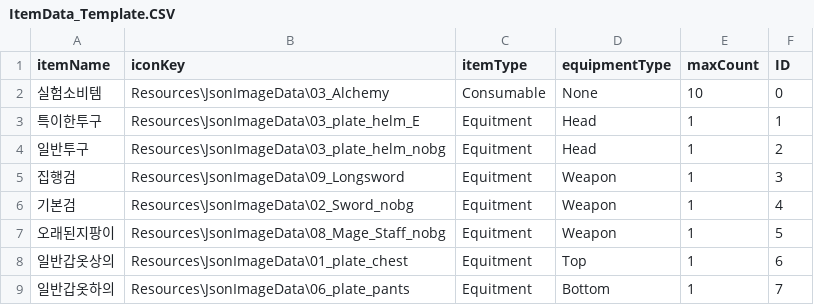
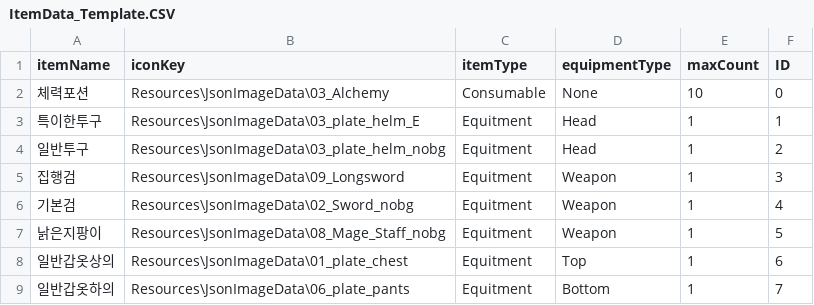
Before and after one commit to masic0729/JustAction00, a CSV file: ActionMake00/Assets/StreamingAssets/ItemData_Template.CSV, drawn as a sheet.

```diff
--- a/ActionMake00/Assets/StreamingAssets/ItemData_Template.CSV
+++ b/ActionMake00/Assets/StreamingAssets/ItemData_Template.CSV
@@ -1,3 +1,3 @@
 itemName,iconKey,itemType,equipmentType,maxCount,ID
-실험소비템,Resources\JsonImageData\03_Alchemy,Consumable,None,10,0
+체력포션,Resources\JsonImageData\03_Alchemy,Consumable,None,10,0
 특이한투구,Resources\JsonImageData\03_plate_helm_E,Equitment,Head,1,1
@@ -6,3 +6,3 @@ itemName,iconKey,itemType,equipmentType,maxCount,ID
 기본검,Resources\JsonImageData\02_Sword_nobg,Equitment,Weapon,1,4
-오래된지팡이,Resources\JsonImageData\08_Mage_Staff_nobg,Equitment,Weapon,1,5
+낡은지팡이,Resources\JsonImageData\08_Mage_Staff_nobg,Equitment,Weapon,1,5
 일반갑옷상의,Resources\JsonImageData\01_plate_chest,Equitment,Top,1,6
```
Also changed, not shown: 19 other files.
